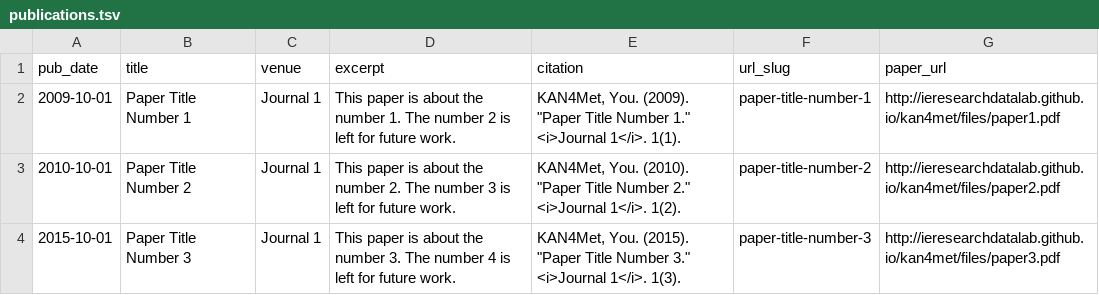
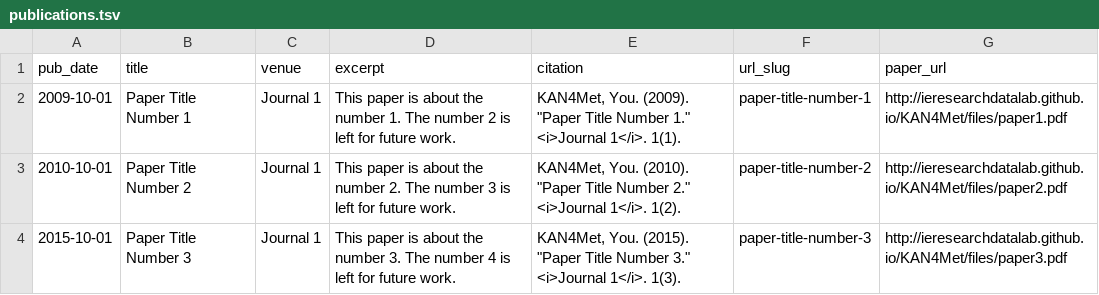
Before and after one commit to IEResearchDatalab/KAN4Met, a TSV file: markdown_generator/publications.tsv, drawn as a sheet.

```diff
--- a/markdown_generator/publications.tsv
+++ b/markdown_generator/publications.tsv
@@ -1,4 +1,4 @@
 pub_date	title	venue	excerpt	citation	url_slug	paper_url
-2009-10-01	Paper Title Number 1	Journal 1	This paper is about the number 1. The number 2 is left for future work.	KAN4Met, You. (2009). "Paper Title Number 1." <i>Journal 1</i>. 1(1).	paper-title-number-1	http://ieresearchdatalab.github.io/kan4met/files/paper1.pdf
-2010-10-01	Paper Title Number 2	Journal 1	This paper is about the number 2. The number 3 is left for future work.	KAN4Met, You. (2010). "Paper Title Number 2." <i>Journal 1</i>. 1(2).	paper-title-number-2	http://ieresearchdatalab.github.io/kan4met/files/paper2.pdf
-2015-10-01	Paper Title Number 3	Journal 1	This paper is about the number 3. The number 4 is left for future work.	KAN4Met, You. (2015). "Paper Title Number 3." <i>Journal 1</i>. 1(3).	paper-title-number-3	http://ieresearchdatalab.github.io/kan4met/files/paper3.pdf
+2009-10-01	Paper Title Number 1	Journal 1	This paper is about the number 1. The number 2 is left for future work.	KAN4Met, You. (2009). "Paper Title Number 1." <i>Journal 1</i>. 1(1).	paper-title-number-1	http://ieresearchdatalab.github.io/KAN4Met/files/paper1.pdf
+2010-10-01	Paper Title Number 2	Journal 1	This paper is about the number 2. The number 3 is left for future work.	KAN4Met, You. (2010). "Paper Title Number 2." <i>Journal 1</i>. 1(2).	paper-title-number-2	http://ieresearchdatalab.github.io/KAN4Met/files/paper2.pdf
+2015-10-01	Paper Title Number 3	Journal 1	This paper is about the number 3. The number 4 is left for future work.	KAN4Met, You. (2015). "Paper Title Number 3." <i>Journal 1</i>. 1(3).	paper-title-number-3	http://ieresearchdatalab.github.io/KAN4Met/files/paper3.pdf
```
Also changed, not shown: 16 other files.
